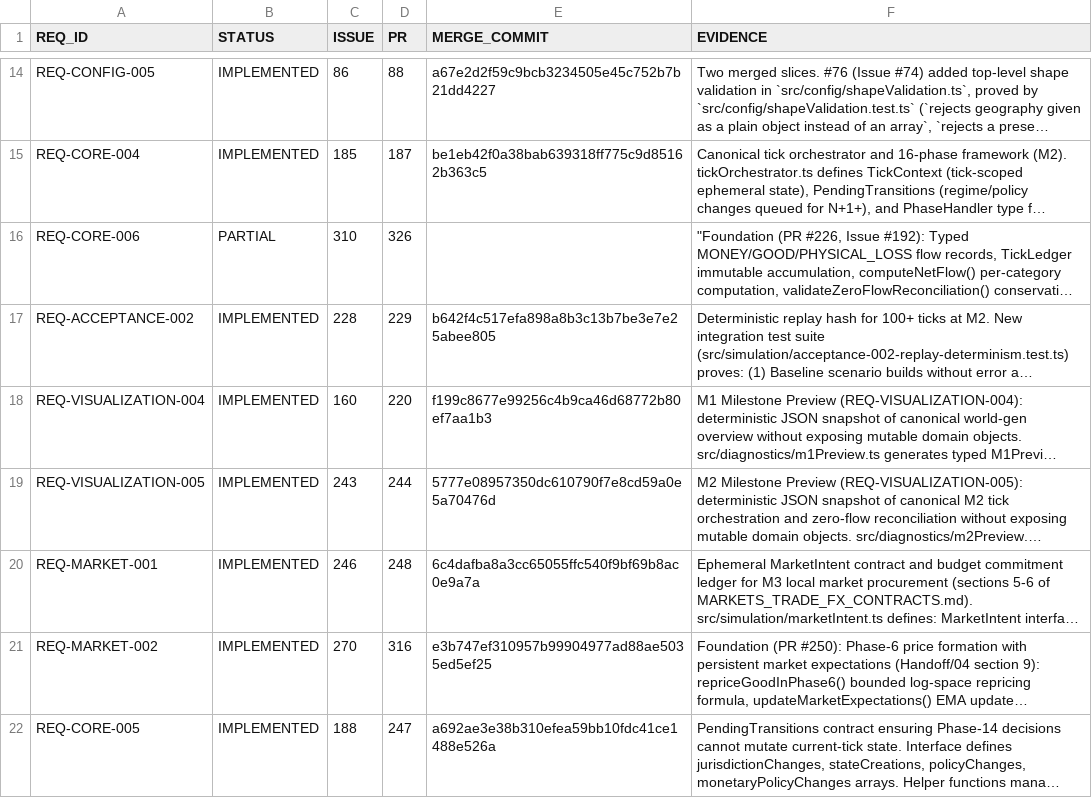
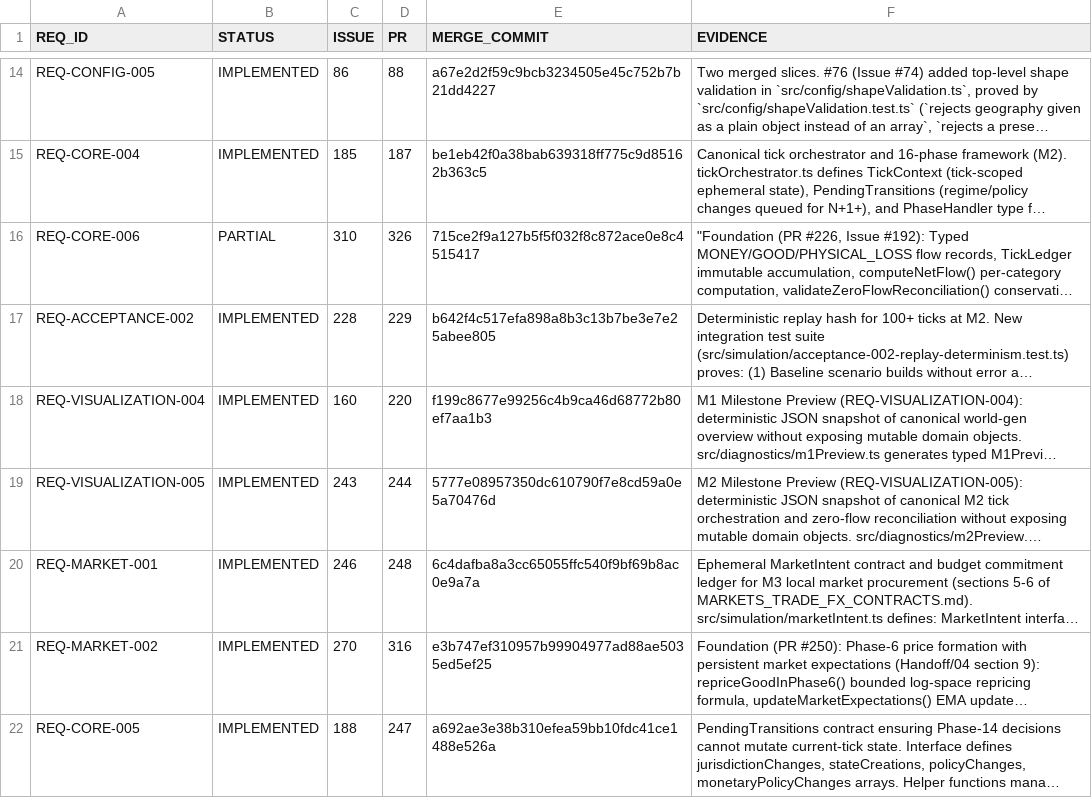
Before and after one commit to drevendev/trade_simulation, a CSV file: docs/spec/implementation_status.csv, drawn as a sheet; only a part is shown, gaps mark what is left out; long unchanged cells end in …; the diff names each change by its address in the sheet, - before the commit and + after, or states it on an @@ line.

```diff
--- a/docs/spec/implementation_status.csv
+++ b/docs/spec/implementation_status.csv
-E16 (MERGE_COMMIT): (empty)
+E16 (MERGE_COMMIT): 715ce2f9a127b5f5f032f8c872ace0e8c4515417
```
Also changed, not shown: 1 other file.
